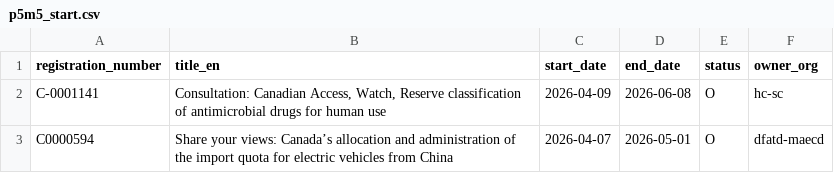
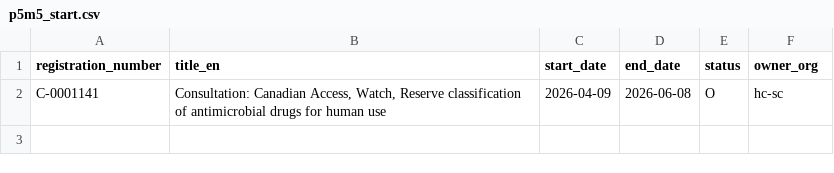
Before and after one commit to PatLittle/Consultations-Tracker, a CSV file: p5m5_start.csv, drawn as a sheet; the diff names each change by its address in the sheet, - before the commit and + after, or states it on an @@ line.

```diff
--- a/p5m5_start.csv
+++ b/p5m5_start.csv
-row 3: C0000594 | Share your views: Canada’s allocation and administration of the import quota for electric vehicles from China | 2026-04-07 | 2026-05-01 | O | dfatd-maecd
```
Also changed, not shown: late_close.csv, p5m5_close.csv, 3 other files.
